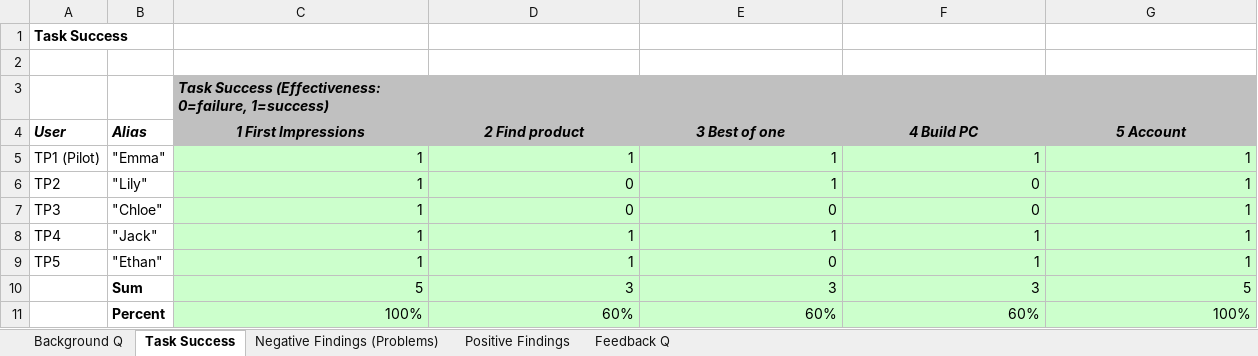
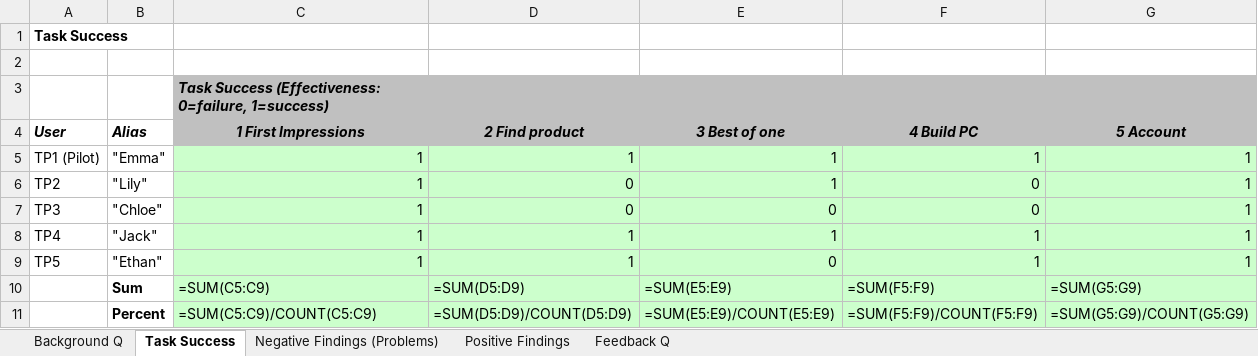
Before and after one commit to CHMALU/hci-ex3, an Excel workbook: g1-09-ta/data-ta.xlsx, sheet Task Success, drawn as a sheet; values as stored, in another font and other column widths than the file's, no borders; formulas without a stored value are shown as written; the diff names each change by its address in the sheet, - before the commit and + after, or states it on an @@ line.

```diff
--- a/g1-09-ta/data-ta.xlsx (sheet Task Success)
+++ b/g1-09-ta/data-ta.xlsx (sheet Task Success)
-C10 (1 First Impressions): 5
+C10 (1 First Impressions): =SUM(C5:C9)
-D10 (2 Find product): 3
+D10 (2 Find product): =SUM(D5:D9)
-E10 (3 Best of one): 3
+E10 (3 Best of one): =SUM(E5:E9)
-F10 (4 Build PC): 3
+F10 (4 Build PC): =SUM(F5:F9)
-G10 (5 Account): 5
+G10 (5 Account): =SUM(G5:G9)
-C11 (1 First Impressions): 100%
+C11 (1 First Impressions): =SUM(C5:C9)/COUNT(C5:C9)
-D11 (2 Find product): 60%
+D11 (2 Find product): =SUM(D5:D9)/COUNT(D5:D9)
-E11 (3 Best of one): 60%
+E11 (3 Best of one): =SUM(E5:E9)/COUNT(E5:E9)
-F11 (4 Build PC): 60%
+F11 (4 Build PC): =SUM(F5:F9)/COUNT(F5:F9)
-G11 (5 Account): 100%
+G11 (5 Account): =SUM(G5:G9)/COUNT(G5:G9)
```
Also changed, not shown: sheet Negative Findings (Problems), sheet Positive Findings, sheet Background Q, sheet Feedback Q, 34 other files.
